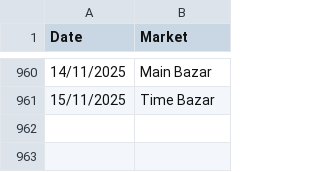
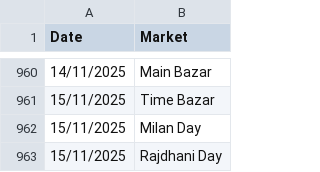
Before and after one commit to Vishalsnw/KalyanX_Telegram, a CSV file: sent_messages.csv, drawn as a sheet; only a part is shown, gaps mark what is left out; the diff names each change by its address in the sheet, - before the commit and + after, or states it on an @@ line.

Commit message:
Auto update CSV logs

```diff
--- a/sent_messages.csv
+++ b/sent_messages.csv
+row 962: 15/11/2025 | Milan Day
+row 963: 15/11/2025 | Rajdhani Day
```
